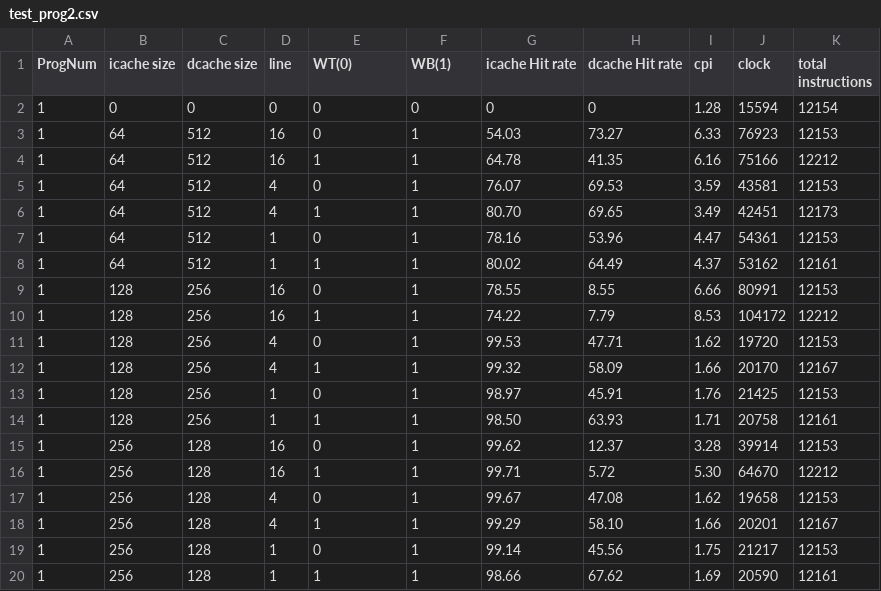
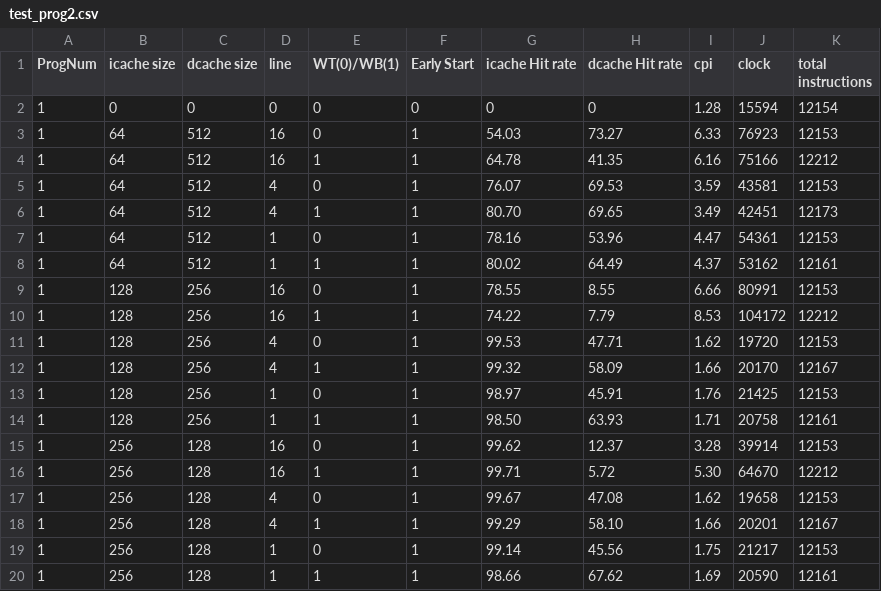
Before and after one commit to wwcao/csci_ecen4593_project, a CSV file: test_prog2.csv, drawn as a sheet.

Commit message:
Update test_prog2.csv

```diff
--- a/test_prog2.csv
+++ b/test_prog2.csv
@@ -1,2 +1,2 @@
-ProgNum,icache size,dcache size,line,WT(0),WB(1),icache Hit rate,dcache Hit rate,cpi,clock,total instructions
+ProgNum,icache size,dcache size,line,WT(0)/WB(1),Early Start,icache Hit rate,dcache Hit rate,cpi,clock,total instructions
 1,0,0,0, 0,0,0,0,1.28,15594,12154
```
